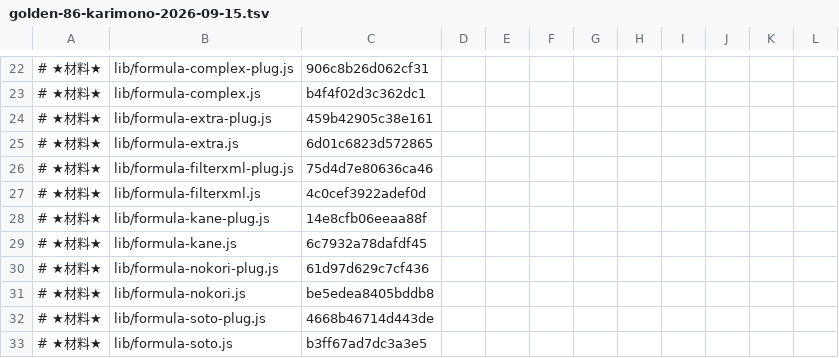
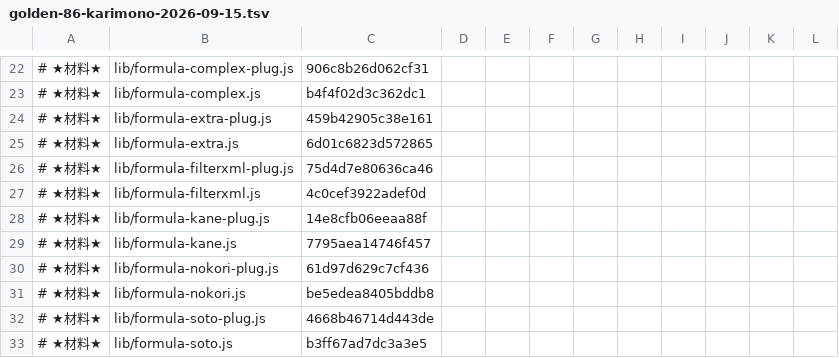
Before and after one commit to exally-zeroact/exally, a TSV file: docs/measured/golden-86-karimono-2026-09-15.tsv, drawn as a sheet; only a part is shown, gaps mark what is left out.

```diff
--- a/docs/measured/golden-86-karimono-2026-09-15.tsv
+++ b/docs/measured/golden-86-karimono-2026-09-15.tsv
@@ -28,3 +28,3 @@
 # ★材料★	lib/formula-kane-plug.js	14e8cfb06eeaa88f
-# ★材料★	lib/formula-kane.js	6c7932a78dafdf45
+# ★材料★	lib/formula-kane.js	7795aea14746f457
 # ★材料★	lib/formula-nokori-plug.js	61d97d629c7cf436
```
Also changed, not shown: 3 other files.
